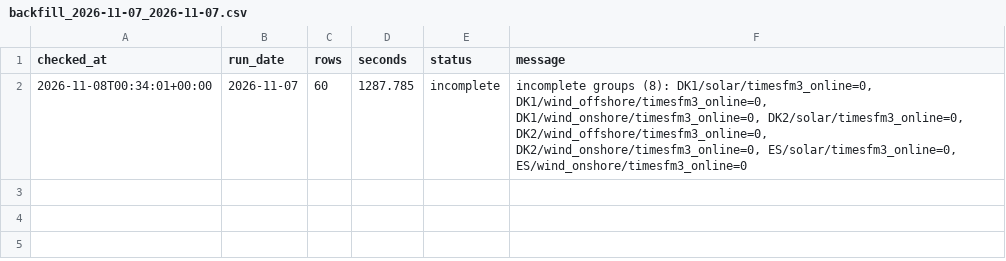
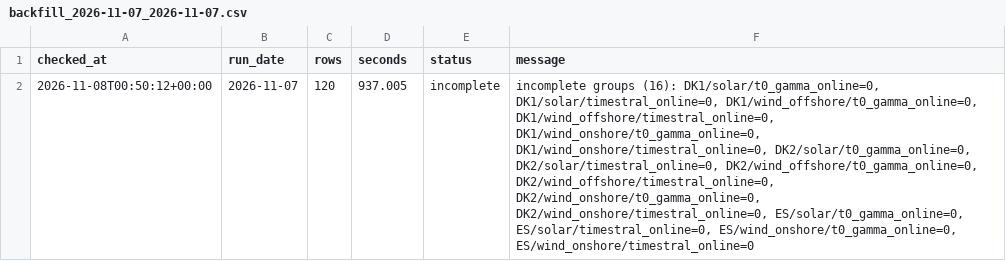
Before and after one commit to XiaoyuJIN97/tp-plus-plus-real-time-forecasting-dashboard, a CSV file: data/backfill/backfill_2026-11-07_2026-11-07.csv, drawn as a sheet; the diff names each change by its address in the sheet, - before the commit and + after, or states it on an @@ line.

```diff
--- a/data/backfill/backfill_2026-11-07_2026-11-07.csv
+++ b/data/backfill/backfill_2026-11-07_2026-11-07.csv
-A2 (checked_at): 2026-11-08T00:34:01+00:00
+A2 (checked_at): 2026-11-08T00:50:12+00:00
-C2 (rows): 60
+C2 (rows): 120
-D2 (seconds): 1287.785
+D2 (seconds): 937.005
-F2 (message): incomplete groups (8): DK1/solar/timesfm3_online=0, DK1/wind_offshore/timesfm3_online=0, DK1/wind_onshore/timesfm3_online=0, DK2/solar/timesfm3_online=0, DK2/wind_offshore/timesfm3_online=0, DK2/wind_onshore/timesfm3_online=0, ES/solar/timesfm3_online=0, ES/wind_onshore/timesfm3_online=0
+F2 (message): incomplete groups (16): DK1/solar/t0_gamma_online=0, DK1/solar/timestral_online=0, DK1/wind_offshore/t0_gamma_online=0, DK1/wind_offshore/timestral_online=0, DK1/wind_onshore/t0_gamma_online=0, DK1/wind_onshore/timestral_online=0, DK2/solar/t0_gamma_online=0, DK2/solar/timestral_online=0, DK2/wind_offshore/t0_gamma_online=0, DK2/wind_offshore/timestral_online=0, DK2/wind_onshore/t0_gamma_online=0, DK2/wind_onshore/timestral_online=0, ES/solar/t0_gamma_online=0, ES/solar/timestral_online=0, ES/wind_onshore/t0_gamma_online=0, ES/wind_onshore/timestral_online=0
```
Also changed, not shown: data/backfill/backfill_latest.csv, data/issues/issue_log.csv, 1 other file.
